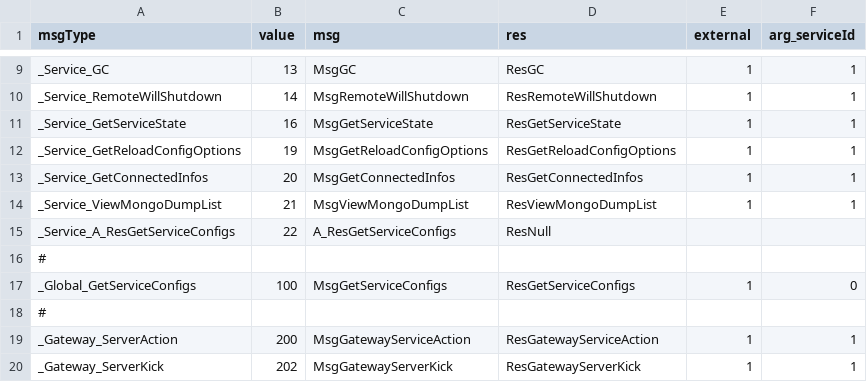
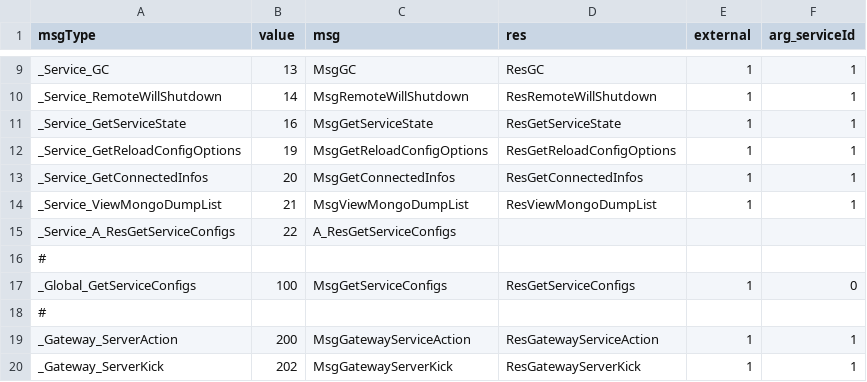
Before and after one commit to qcwgithub/server_f, a CSV file: CodeGen/MessageTypeConfig.csv, drawn as a sheet; only a part is shown, gaps mark what is left out.

```diff
--- a/CodeGen/MessageTypeConfig.csv
+++ b/CodeGen/MessageTypeConfig.csv
@@ -14,3 +14,3 @@ _Service_GetConnectedInfos,20,MsgGetConnectedInfos,ResGetConnectedInfos,1,1
 _Service_ViewMongoDumpList,21,MsgViewMongoDumpList,ResViewMongoDumpList,1,1
-_Service_A_ResGetServiceConfigs,22,A_ResGetServiceConfigs,ResNull,,
+_Service_A_ResGetServiceConfigs,22,A_ResGetServiceConfigs,,,
 #,,,,,
```
Also changed, not shown: 29 other files.
